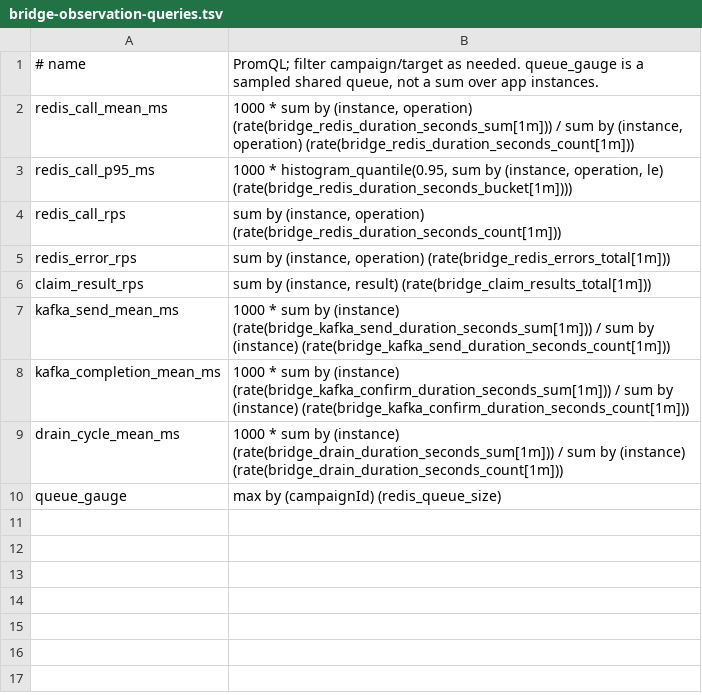
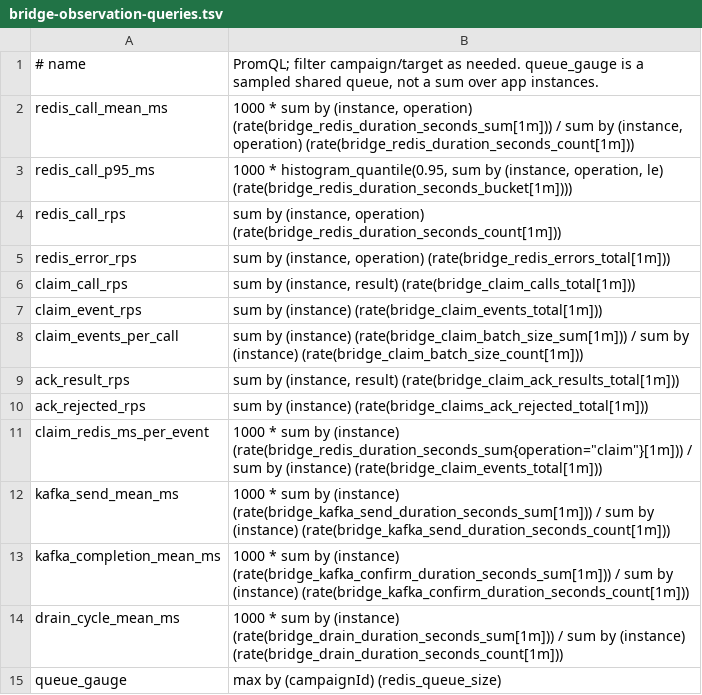
Before and after one commit to hskhsmm/1milion-campaign-orchestration-system, a TSV file: stress-test/bridge-observation-queries.tsv, drawn as a sheet.

Commit message:
perf: Bridge claim을 설정한 크기만큼 한 번에 옮기는 batch claim 추가
- bridge-claim-batch.lua: 입력·키 타입 검증 후 단일 ZADD로 N건을 in-flight에 등록하고 LTRIM으로 Queue에서 제거, 오래된 순으로 반환
- bridge.claim-batch-size(1~50, 기본 1): 1이면 기존 단건 Lua 경로 그대로, 범위 밖이면 기동 실패
- 회차 한도(500/1,000/2,000)를 호출 수가 아니라 이벤트 수로 계산
- 메트릭: bridge.claim.calls/events/batch.size로 호출 수와 이벤트 수 분리, bridge.claim.ack.results(removed/not_found/error/rejected) 추가
- Grafana claim 패널·관측 조회식·관측 가이드를 새 메트릭 이름에 맞춤
- 시험: 회차 한도·부분 claim·설정 바인딩, 실제 Redis 원자성·순서·상한·reclaim, 응답 유실, 8개 연결 동시 claim/ACK 20회 반복

```diff
--- a/stress-test/bridge-observation-queries.tsv
+++ b/stress-test/bridge-observation-queries.tsv
@@ -5,3 +5,8 @@ redis_call_rps	sum by (instance, operation) (rate(bridge_redis_duration_seconds_
 redis_error_rps	sum by (instance, operation) (rate(bridge_redis_errors_total[1m]))
-claim_result_rps	sum by (instance, result) (rate(bridge_claim_results_total[1m]))
+claim_call_rps	sum by (instance, result) (rate(bridge_claim_calls_total[1m]))
+claim_event_rps	sum by (instance) (rate(bridge_claim_events_total[1m]))
+claim_events_per_call	sum by (instance) (rate(bridge_claim_batch_size_sum[1m])) / sum by (instance) (rate(bridge_claim_batch_size_count[1m]))
+ack_result_rps	sum by (instance, result) (rate(bridge_claim_ack_results_total[1m]))
+ack_rejected_rps	sum by (instance) (rate(bridge_claims_ack_rejected_total[1m]))
+claim_redis_ms_per_event	1000 * sum by (instance) (rate(bridge_redis_duration_seconds_sum{operation="claim"}[1m])) / sum by (instance) (rate(bridge_claim_events_total[1m]))
 kafka_send_mean_ms	1000 * sum by (instance) (rate(bridge_kafka_send_duration_seconds_sum[1m])) / sum by (instance) (rate(bridge_kafka_send_duration_seconds_count[1m]))
```
Also changed, not shown: 11 other files.
